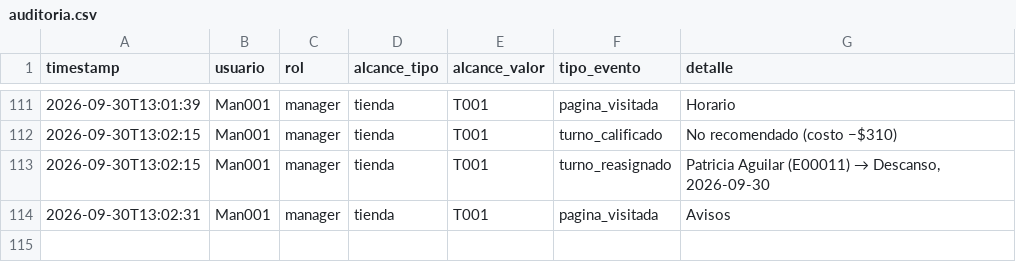
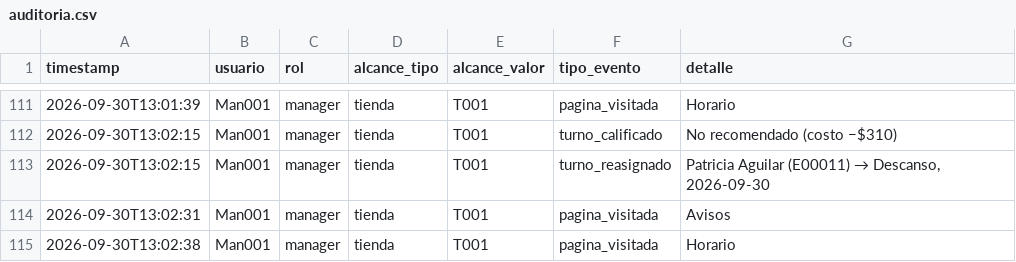
Before and after one commit to MRNR1983/AlveaMVP, a CSV file: data/auditoria.csv, drawn as a sheet; only a part is shown, gaps mark what is left out.

Commit message:
datos: auditoria.csv

```diff
--- a/data/auditoria.csv
+++ b/data/auditoria.csv
@@ -114 +114,2 @@ timestamp,usuario,rol,alcance_tipo,alcance_valor,tipo_evento,detalle
 2026-09-30T13:02:31,Man001,manager,tienda,T001,pagina_visitada,Avisos
+2026-09-30T13:02:38,Man001,manager,tienda,T001,pagina_visitada,Horario
```
